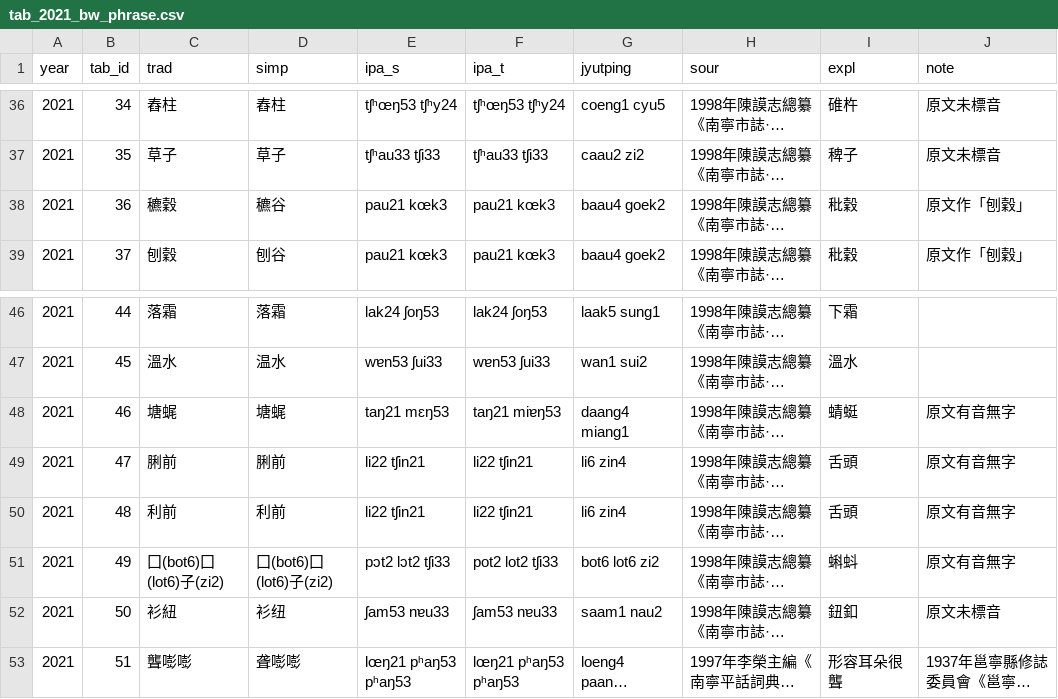
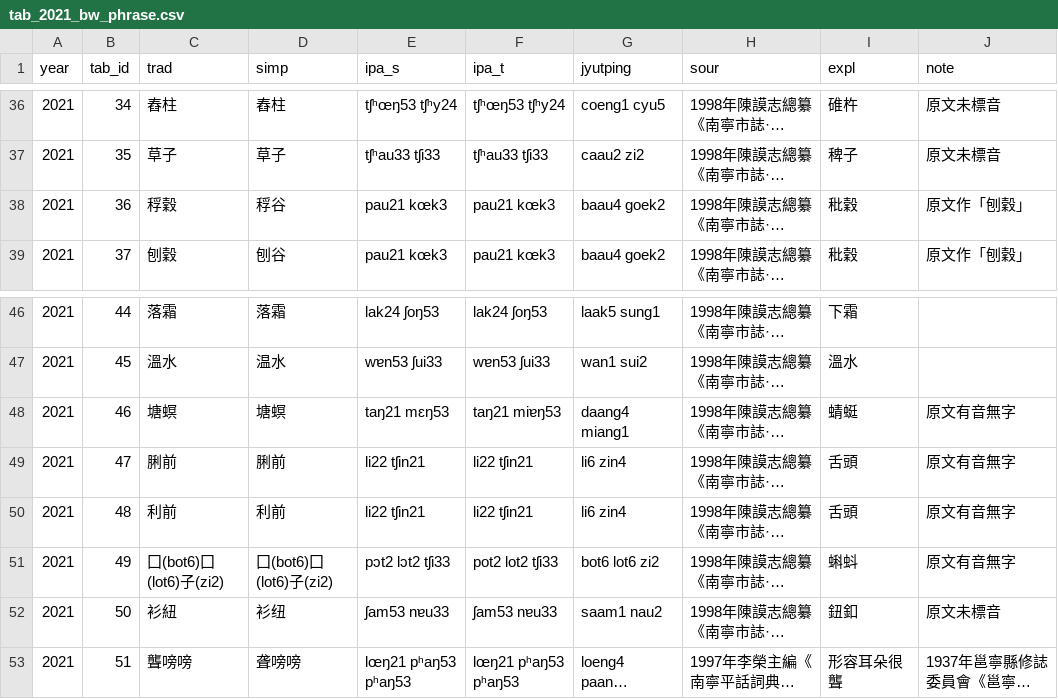
Before and after one commit to leimaau/leimaau-webdict3, a CSV file: db/tab_2021_bw_phrase.csv, drawn as a sheet; only a part is shown, gaps mark what is left out; long unchanged cells end in …; the diff names each change by its address in the sheet, - before the commit and + after, or states it on an @@ line.

```diff
--- a/db/tab_2021_bw_phrase.csv
+++ b/db/tab_2021_bw_phrase.csv
-C38 (trad): 穮穀
+C38 (trad): 稃穀
-D38 (simp): 穮谷
+D38 (simp): 稃谷
-C48 (trad): 塘𧋦
+C48 (trad): 塘螟
-D48 (simp): 塘𧋦
+D48 (simp): 塘螟
-C53 (trad): 聾嘭嘭
+C53 (trad): 聾嗙嗙
-D53 (simp): 聋嘭嘭
+D53 (simp): 聋嗙嗙
```
Also changed, not shown: db/tab_2021_phrase.csv, 41 other files.
